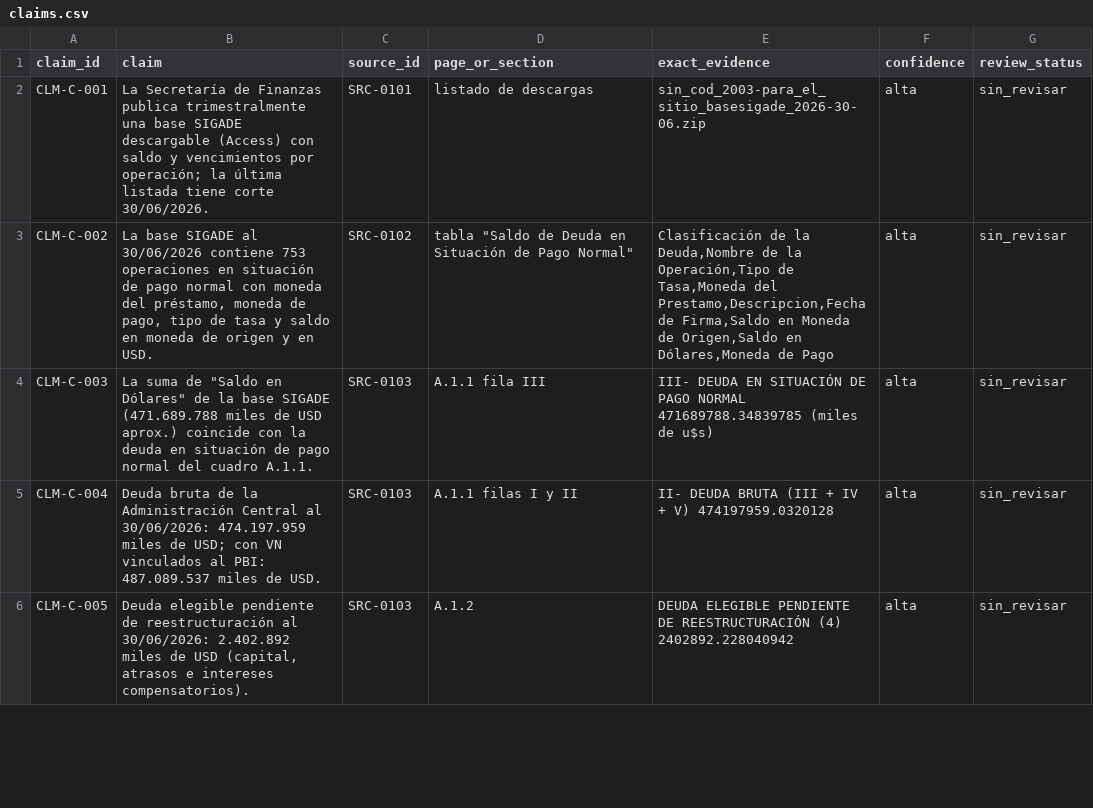
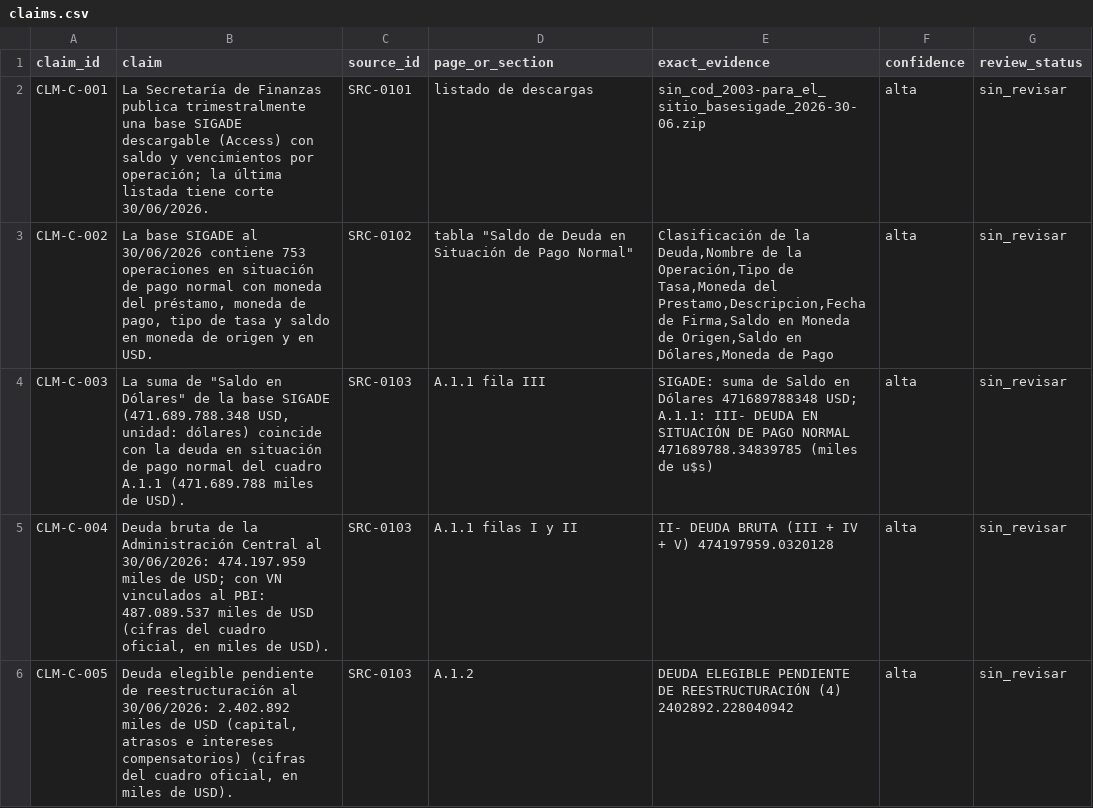
Before and after one commit to alejandroalvaro/argentina-fiscalidad-divisas, a CSV file: inbox/lote-c/claims.csv, drawn as a sheet; only a part is shown; the diff covers the shown part only.

Commit message:
fix(inbox): lote C, unidades SIGADE en USD y resueltos UCP/DLK
Responde a mensajes/2026-10-14_claude-a-grok_verificacion-lote-c.md; diferencia CER/dólar-linked explicada por duales.

```diff
--- a/inbox/lote-c/claims.csv
+++ b/inbox/lote-c/claims.csv
@@ -3,4 +3,4 @@ CLM-C-001,La Secretaría de Finanzas publica trimestralmente una base SIGADE des
 CLM-C-002,"La base SIGADE al 30/06/2026 contiene 753 operaciones en situación de pago normal con moneda del préstamo, moneda de pago, tipo de tasa y saldo en moneda de origen y en USD.",SRC-0102,"tabla ""Saldo de Deuda en Situación de Pago Normal""","Clasificación de la Deuda,Nombre de la Operación,Tipo de Tasa,Moneda del Prestamo,Descripcion,Fecha de Firma,Saldo en Moneda de Origen,Saldo en Dólares,Moneda de Pago",alta,sin_revisar
-CLM-C-003,"La suma de ""Saldo en Dólares"" de la base SIGADE (471.689.788 miles de USD aprox.) coincide con la deuda en situación de pago normal del cuadro A.1.1.",SRC-0103,A.1.1 fila III,III- DEUDA EN SITUACIÓN DE PAGO NORMAL 471689788.34839785 (miles de u$s),alta,sin_revisar
-CLM-C-004,Deuda bruta de la Administración Central al 30/06/2026: 474.197.959 miles de USD; con VN vinculados al PBI: 487.089.537 miles de USD.,SRC-0103,A.1.1 filas I y II,II- DEUDA BRUTA (III + IV + V) 474197959.0320128,alta,sin_revisar
-CLM-C-005,"Deuda elegible pendiente de reestructuración al 30/06/2026: 2.402.892 miles de USD (capital, atrasos e intereses compensatorios).",SRC-0103,A.1.2,DEUDA ELEGIBLE PENDIENTE DE REESTRUCTURACIÓN (4) 2402892.228040942,alta,sin_revisar
+CLM-C-003,"La suma de ""Saldo en Dólares"" de la base SIGADE (471.689.788.348 USD, unidad: dólares) coincide con la deuda en situación de pago normal del cuadro A.1.1 (471.689.788 miles de USD).",SRC-0103,A.1.1 fila III,SIGADE: suma de Saldo en Dólares 471689788348 USD; A.1.1: III- DEUDA EN SITUACIÓN DE PAGO NORMAL 471689788.34839785 (miles de u$s),alta,sin_revisar
+CLM-C-004,"Deuda bruta de la Administración Central al 30/06/2026: 474.197.959 miles de USD; con VN vinculados al PBI: 487.089.537 miles de USD (cifras del cuadro oficial, en miles de USD).",SRC-0103,A.1.1 filas I y II,II- DEUDA BRUTA (III + IV + V) 474197959.0320128,alta,sin_revisar
+CLM-C-005,"Deuda elegible pendiente de reestructuración al 30/06/2026: 2.402.892 miles de USD (capital, atrasos e intereses compensatorios) (cifras del cuadro oficial, en miles de USD).",SRC-0103,A.1.2,DEUDA ELEGIBLE PENDIENTE DE REESTRUCTURACIÓN (4) 2402892.228040942,alta,sin_revisar
```
Also changed, not shown: 3 edited cells elsewhere in this file, 3 other files.
